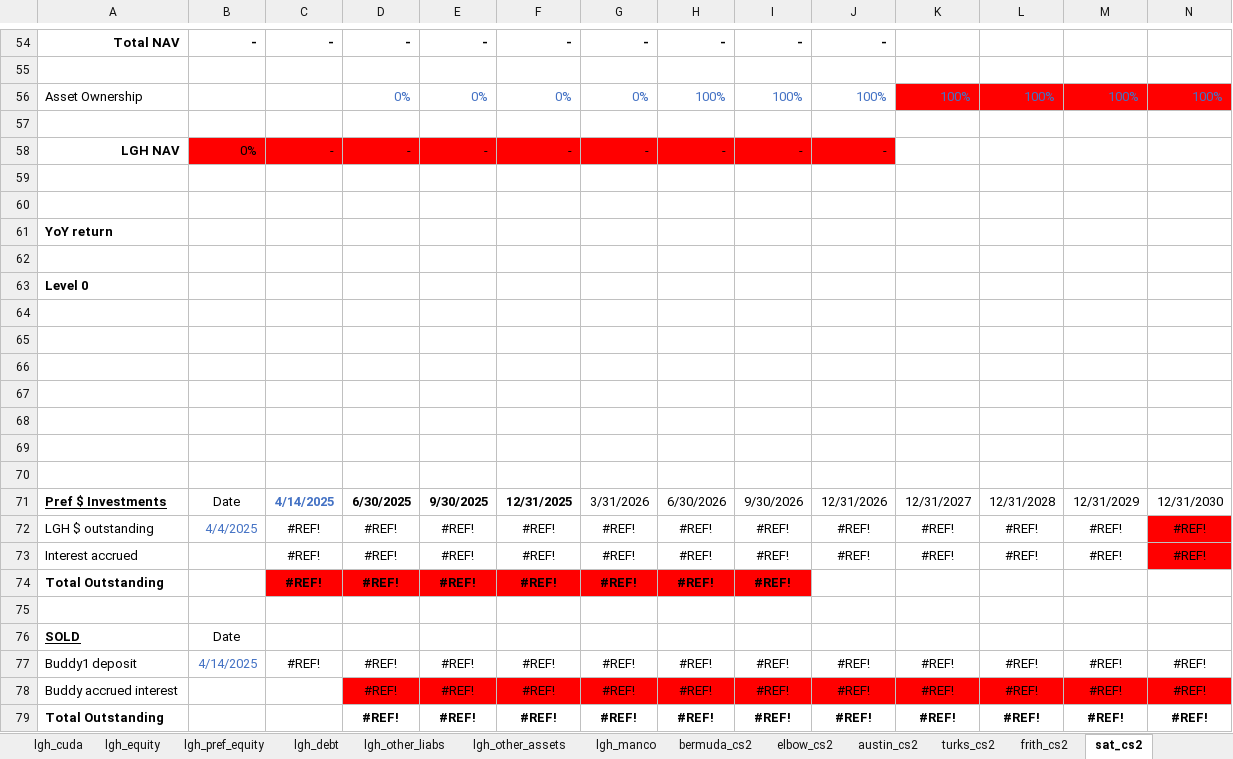
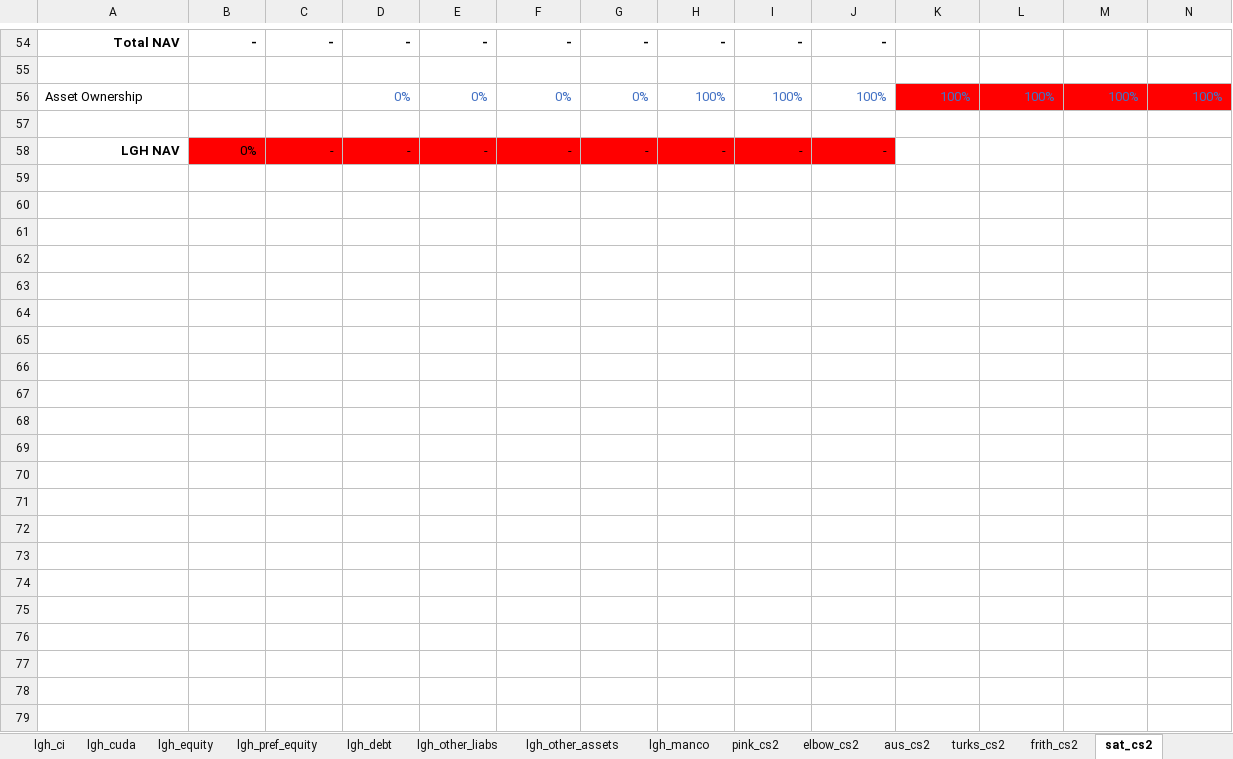
Before and after one commit to SKcoder01/lgh-financial-model, an Excel workbook: financial_model_excel_claude.xlsx, sheet sat_cs2, drawn as a sheet; only a part is shown, gaps mark what is left out; values as stored, in another font and other column widths than the file's, no borders; rows hold the shown columns only; the diff names each change by its address in the sheet, - before the commit and + after, or states it on an @@ line.

```diff
--- a/financial_model_excel_claude.xlsx (sheet sat_cs2)
+++ b/financial_model_excel_claude.xlsx (sheet sat_cs2)
-sheet tab: bermuda_cs2
+sheet tab: pink_cs2
-sheet tab: austin_cs2
+sheet tab: aus_cs2
-row 59: (empty)
-row 60: (empty)
-row 61: YoY return
-row 62: (empty)
-row 63: Level 0
-row 64: (empty)
-row 65: (empty)
-row 66: (empty)
-row 67: (empty)
-row 68: (empty)
-row 69: (empty)
-row 70: (empty)
-row 71: Pref $ Investments | Date | 4/14/2025 | 6/30/2025 | 9/30/2025 | 12/31/2025 | 3/31/2026 | 6/30/2026 | 9/30/2026 | 12/31/2026 | 12/31/2027 | 12/31/2028 | 12/31/2029 | 12/31/2030
-row 72: LGH $ outstanding | 4/4/2025 | #REF! | #REF! | #REF! | #REF! | #REF! | #REF! | #REF! | #REF! | #REF! | #REF! | #REF! | #REF!
-row 73: Interest accrued |  | #REF! | #REF! | #REF! | #REF! | #REF! | #REF! | #REF! | #REF! | #REF! | #REF! | #REF! | #REF!
-row 74: Total Outstanding |  | #REF! | #REF! | #REF! | #REF! | #REF! | #REF! | #REF!
-row 75: (empty)
-row 76: SOLD | Date
-row 77: Buddy1 deposit | 4/14/2025 | #REF! | #REF! | #REF! | #REF! | #REF! | #REF! | #REF! | #REF! | #REF! | #REF! | #REF! | #REF!
-row 78: Buddy accrued interest |  |  | #REF! | #REF! | #REF! | #REF! | #REF! | #REF! | #REF! | #REF! | #REF! | #REF! | #REF!
-row 79: Total Outstanding |  |  | #REF! | #REF! | #REF! | #REF! | #REF! | #REF! | #REF! | #REF! | #REF! | #REF! | #REF!
```
Also changed, not shown: sheet aus_cs2, sheet lgh_returns, sheet lgh_bs, sheet c12_oc, sheet lgh_other_assets, sheet registry_o, 3 more sheets, formulas that keep their value.
